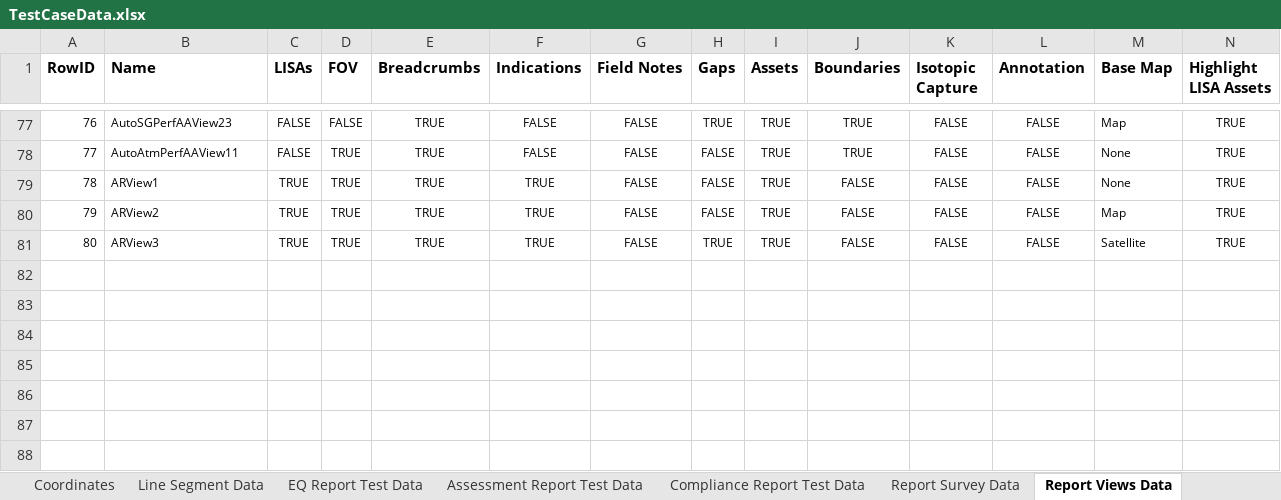
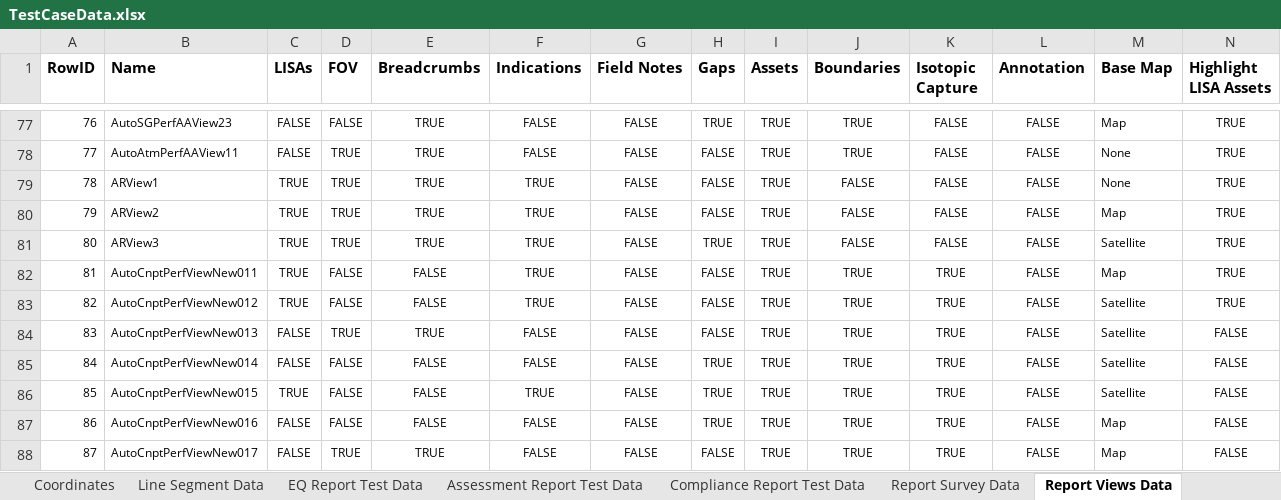
Before and after one commit to SXiang/JUnitWebTest, an Excel workbook: selenium-wd/data/TestCaseData.xlsx, sheet Report Views Data, drawn as a sheet; only a part is shown, gaps mark what is left out; values as stored, in another font and other column widths than the file's, no borders; rows hold the shown columns only; the diff names each change by its address in the sheet, - before the commit and + after, or states it on an @@ line.

Commit message:
added P3Scale test cases for known failing prod CNP large area reports

```diff
--- a/selenium-wd/data/TestCaseData.xlsx (sheet Report Views Data)
+++ b/selenium-wd/data/TestCaseData.xlsx (sheet Report Views Data)
+row 82: 81 | AutoCnptPerfViewNew011 | TRUE | FALSE | FALSE | TRUE | FALSE | FALSE | TRUE | TRUE | TRUE | FALSE | Map | TRUE
+row 83: 82 | AutoCnptPerfViewNew012 | TRUE | FALSE | FALSE | TRUE | FALSE | FALSE | TRUE | TRUE | TRUE | FALSE | Satellite | TRUE
+row 84: 83 | AutoCnptPerfViewNew013 | FALSE | TRUE | TRUE | FALSE | FALSE | FALSE | TRUE | TRUE | TRUE | FALSE | Satellite | FALSE
+row 85: 84 | AutoCnptPerfViewNew014 | FALSE | FALSE | FALSE | FALSE | FALSE | TRUE | TRUE | TRUE | TRUE | FALSE | Satellite | FALSE
+row 86: 85 | AutoCnptPerfViewNew015 | TRUE | FALSE | FALSE | TRUE | FALSE | TRUE | TRUE | TRUE | TRUE | FALSE | Satellite | FALSE
+row 87: 86 | AutoCnptPerfViewNew016 | FALSE | FALSE | FALSE | FALSE | FALSE | TRUE | TRUE | TRUE | TRUE | FALSE | Map | FALSE
+row 88: 87 | AutoCnptPerfViewNew017 | FALSE | TRUE | TRUE | FALSE | FALSE | FALSE | TRUE | TRUE | TRUE | FALSE | Map | FALSE
```
Also changed, not shown: sheet Compliance Report Test Data, sheet Report Survey Data, 9 other files.
